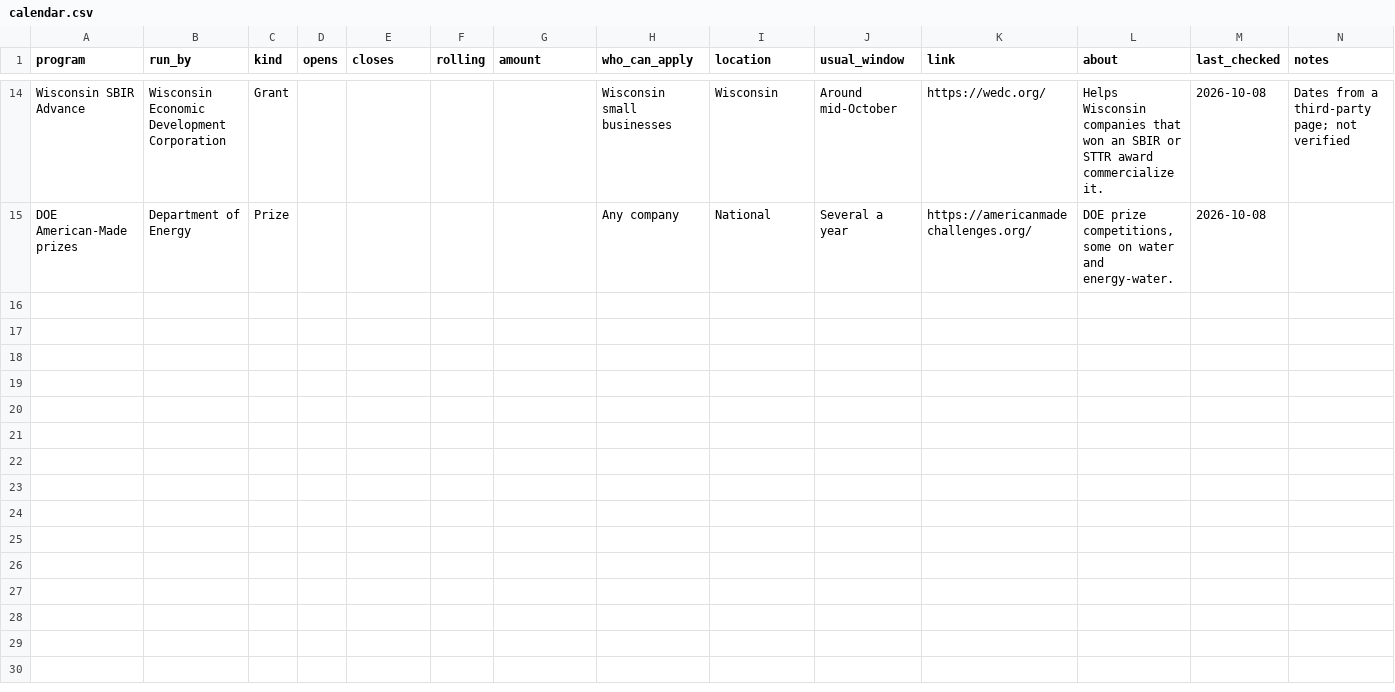
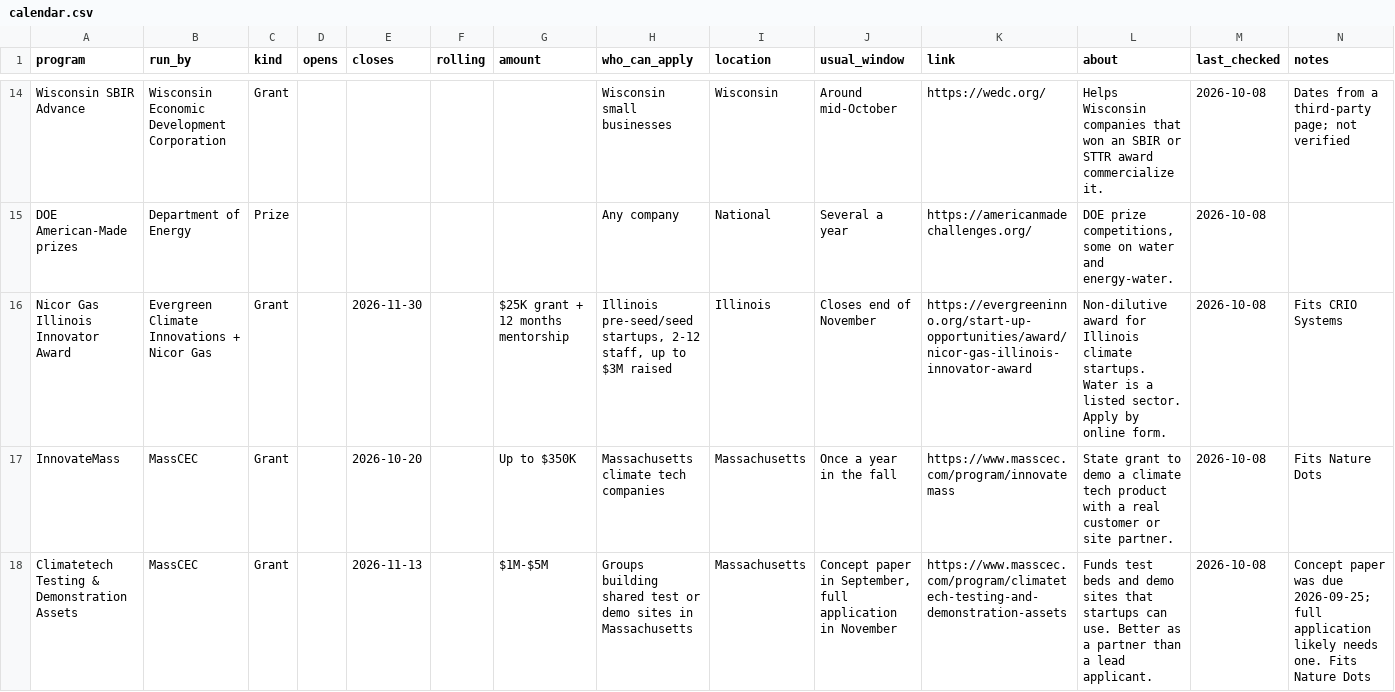
Before and after one commit to gauravshikhargandhi-web/glia-funding-tracker, a CSV file: data/calendar.csv, drawn as a sheet; only a part is shown, gaps mark what is left out; the diff names each change by its address in the sheet, - before the commit and + after, or states it on an @@ line.

```diff
--- a/data/calendar.csv
+++ b/data/calendar.csv
+row 16: Nicor Gas Illinois Innovator Award | Evergreen Climate Innovations + Nicor Gas | Grant |  | 2026-11-30 |  | $25K grant + 12 months mentorship | Illinois pre-seed/seed startups, 2-12 staff, up to $3M raised | Illinois | Closes end of November | https://evergreeninno.org/start-up-opportunities/award/nicor-gas-illinois-innovator-award | Non-dilutive award for Illinois climate startups. Water is a listed sector. Apply by online form. | 2026-10-08 | Fits CRIO Systems
+row 17: InnovateMass | MassCEC | Grant |  | 2026-10-20 |  | Up to $350K | Massachusetts climate tech companies | Massachusetts | Once a year in the fall | https://www.masscec.com/program/innovatemass | State grant to demo a climate tech product with a real customer or site partner. | 2026-10-08 | Fits Nature Dots
+row 18: Climatetech Testing & Demonstration Assets | MassCEC | Grant |  | 2026-11-13 |  | $1M-$5M | Groups building shared test or demo sites in Massachusetts | Massachusetts | Concept paper in September, full application in November | https://www.masscec.com/program/climatetech-testing-and-demonstration-assets | Funds test beds and demo sites that startups can use. Better as a partner than a lead applicant. | 2026-10-08 | Concept paper was due 2026-09-25; full application likely needs one. Fits Nature Dots
```
Also changed, not shown: data/filtered_out.csv, data/matches.csv, 4 other files.
